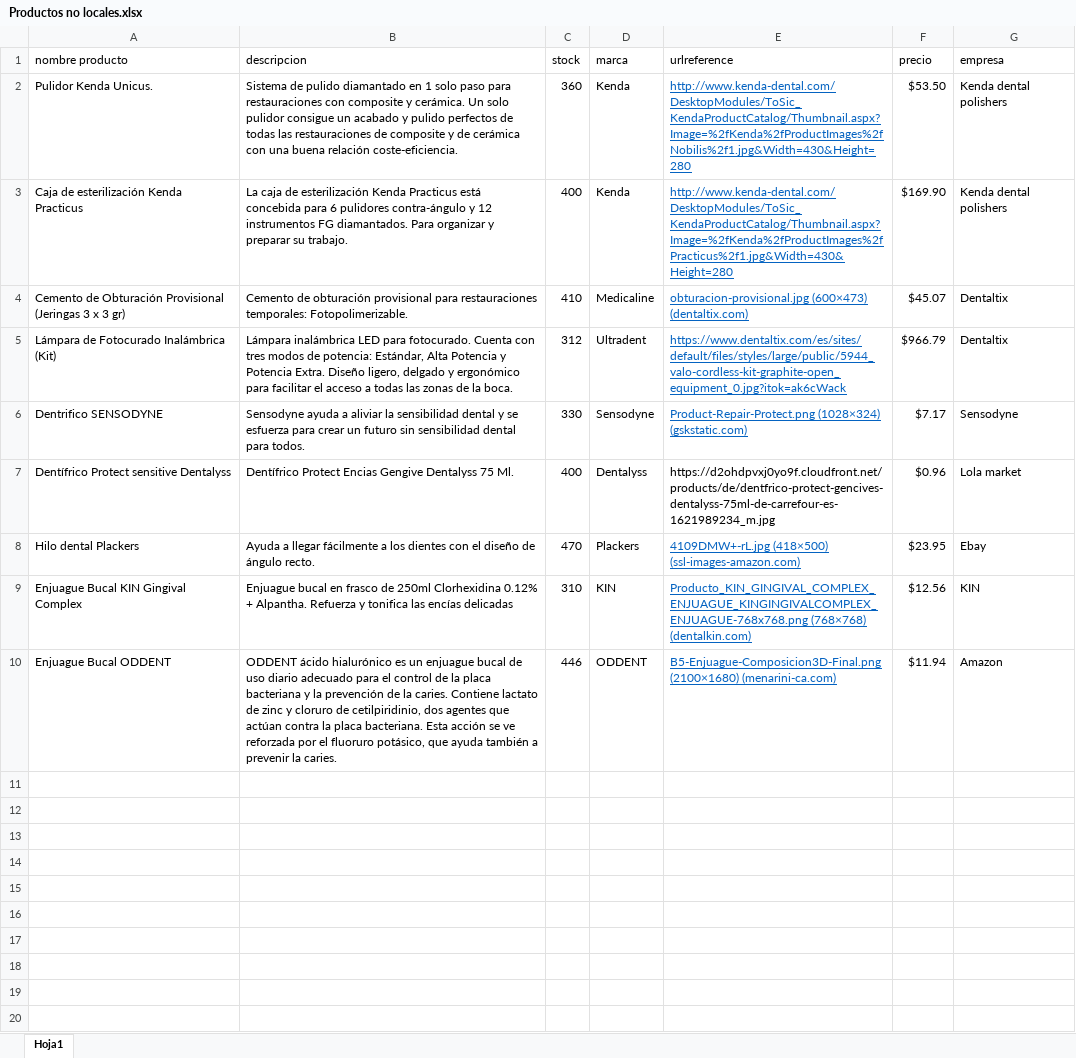
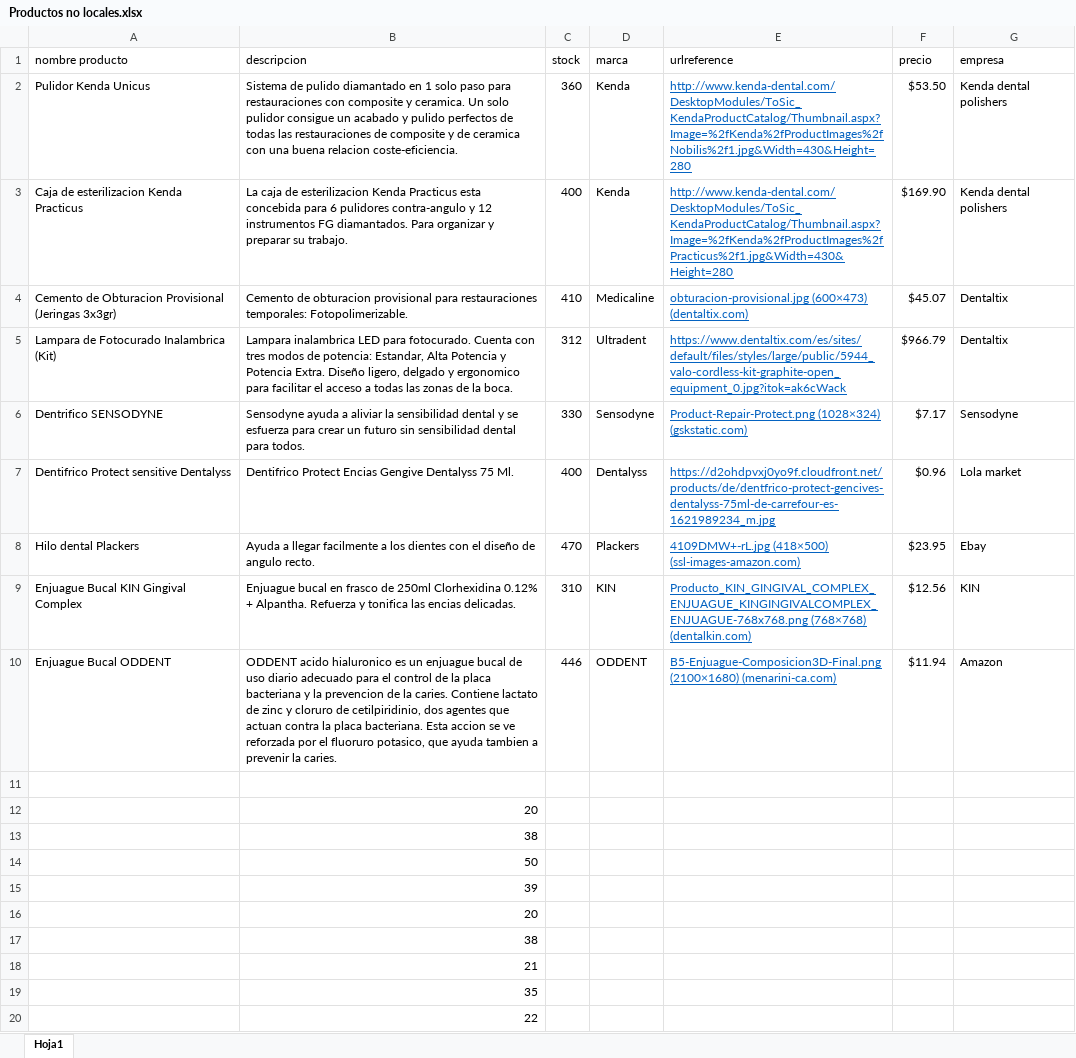
Before and after one commit to DAP-web/API-Creator, an Excel workbook: DBSQL/Productos no locales.xlsx, sheet Hoja1, drawn as a sheet; values as stored, in another font and other column widths than the file's, no borders; the diff names each change by its address in the sheet, - before the commit and + after, or states it on an @@ line.

Commit message:
Update Productos no locales.xlsx

```diff
--- a/DBSQL/Productos no locales.xlsx (sheet Hoja1)
+++ b/DBSQL/Productos no locales.xlsx (sheet Hoja1)
-A2 (nombre producto): Pulidor Kenda Unicus.
+A2 (nombre producto): Pulidor Kenda Unicus
-B2 (descripcion): …composite y cerámica. Un solo pulidor consigue un acabado y pulido perfectos de todas las restauraciones de composite y de cerámica con una buena relación coste-eficiencia.
+B2 (descripcion): …composite y ceramica. Un solo pulidor consigue un acabado y pulido perfectos de todas las restauraciones de composite y de ceramica con una buena relacion coste-eficiencia.
-A3 (nombre producto): Caja de esterilización Kenda Practicus
+A3 (nombre producto): Caja de esterilizacion Kenda Practicus
-B3 (descripcion): …caja de esterilización Kenda Practicus está concebida para 6 pulidores contra-ángulo y 12…
+B3 (descripcion): …caja de esterilizacion Kenda Practicus esta concebida para 6 pulidores contra-angulo y 12…
-A4 (nombre producto): Cemento de Obturación Provisional (Jeringas 3 x 3 gr)
+A4 (nombre producto): Cemento de Obturacion Provisional (Jeringas 3x3gr)
-B4 (descripcion): Cemento de obturación provisional para…
+B4 (descripcion): Cemento de obturacion provisional para…
-A5 (nombre producto): Lámpara de Fotocurado Inalámbrica (Kit)
+A5 (nombre producto): Lampara de Fotocurado Inalambrica (Kit)
-B5 (descripcion): Lámpara inalámbrica LED para fotocurado. Cuenta con tres modos de potencia: Estándar, Alta Potencia y Potencia Extra. Diseño ligero, delgado y ergonómico para facilitar…
+B5 (descripcion): Lampara inalambrica LED para fotocurado. Cuenta con tres modos de potencia: Estandar, Alta Potencia y Potencia Extra. Diseño ligero, delgado y ergonomico para facilitar…
-A7 (nombre producto): Dentífrico Protect sensitive Dentalyss
+A7 (nombre producto): Dentifrico Protect sensitive Dentalyss
-B7 (descripcion): Dentífrico Protect Encias…
+B7 (descripcion): Dentifrico Protect Encias…
@@ E7 underline: off → on, text colour: black → #0563C1 @@
-B8 (descripcion): …a llegar fácilmente a los dientes con el diseño de ángulo recto.
+B8 (descripcion): …a llegar facilmente a los dientes con el diseño de angulo recto.
-B9 (descripcion): …tonifica las encías delicadas
+B9 (descripcion): …tonifica las encias delicadas.
-B10 (descripcion): ODDENT ácido hialurónico es un enjuague bucal de uso diario adecuado para el control de la placa bacteriana y la prevención de la caries. Contiene lactato de zinc y cloruro de cetilpiridinio, dos agentes que actúan contra la placa bacteriana. Esta acción se ve reforzada por el fluoruro potásico, que ayuda también a prevenir…
+B10 (descripcion): ODDENT acido hialuronico es un enjuague bucal de uso diario adecuado para el control de la placa bacteriana y la prevencion de la caries. Contiene lactato de zinc y cloruro de cetilpiridinio, dos agentes que actuan contra la placa bacteriana. Esta accion se ve reforzada por el fluoruro potasico, que ayuda tambien a prevenir…
+row 11: (empty)
+row 12:  | 20
+row 13:  | 38
+row 14:  | 50
+row 15:  | 39
+row 16:  | 20
+row 17:  | 38
+row 18:  | 21
+row 19:  | 35
+row 20:  | 22
```
